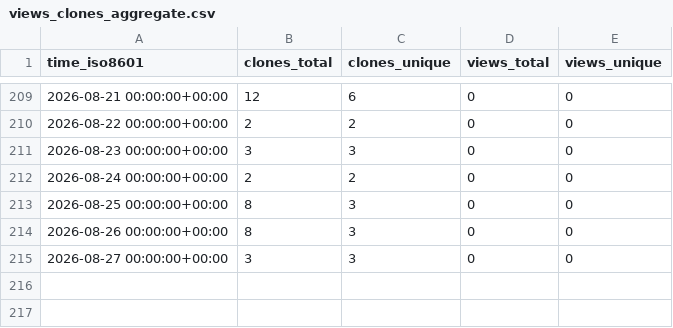
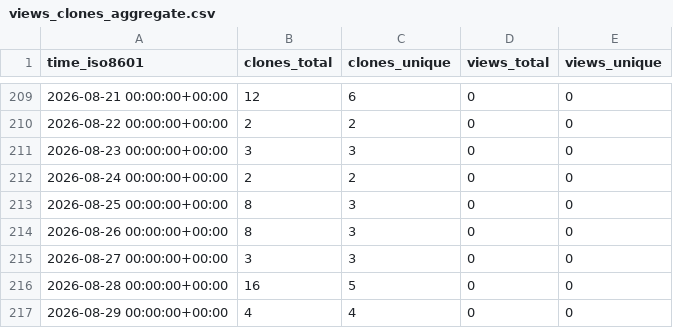
Before and after one commit to EarthSciML/Geodynamics.jl, a CSV file: EarthSciML/Geodynamics.jl/ghrs-data/views_clones_aggregate.csv, drawn as a sheet; only a part is shown, gaps mark what is left out; the diff names each change by its address in the sheet, - before the commit and + after, or states it on an @@ line.

```diff
--- a/EarthSciML/Geodynamics.jl/ghrs-data/views_clones_aggregate.csv
+++ b/EarthSciML/Geodynamics.jl/ghrs-data/views_clones_aggregate.csv
+row 216: 2026-08-28 00:00:00+00:00 | 16 | 5 | 0 | 0
+row 217: 2026-08-29 00:00:00+00:00 | 4 | 4 | 0 | 0
```
Also changed, not shown: 1 other file.
